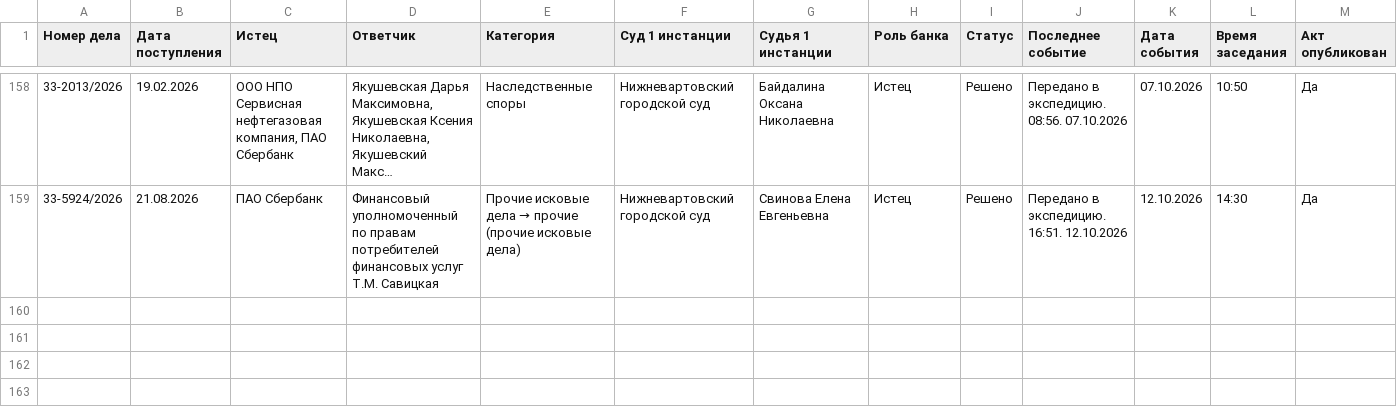
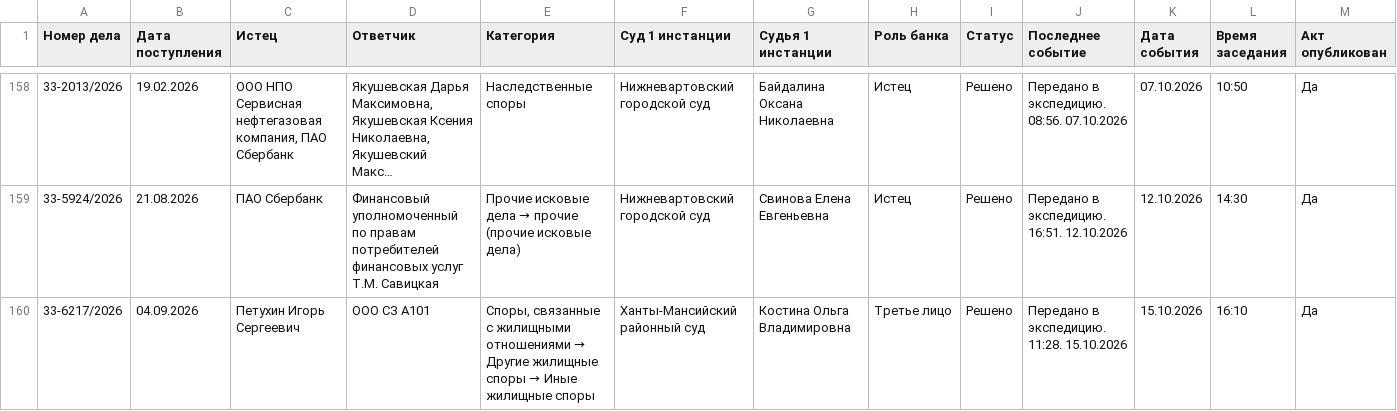
Before and after one commit to SelivanovAS/dashboard, a CSV file: data/sberbank_cases_archive.csv, drawn as a sheet; only a part is shown, gaps mark what is left out; long unchanged cells end in …; rows hold the shown columns only; the diff names each change by its address in the sheet, - before the commit and + after, or states it on an @@ line.

```diff
--- a/data/sberbank_cases_archive.csv
+++ b/data/sberbank_cases_archive.csv
+row 160: 33-6217/2026 | 04.09.2026 | Петухин Игорь Сергеевич | ООО СЗ А101 | Споры, связанные с жилищными отношениями → Другие жилищные споры → Иные жилищные споры | Ханты-Мансийский районный суд | Костина Ольга Владимировна | Третье лицо | Решено | Передано в экспедицию. 11:28. 15.10.2026 | 15.10.2026 | 16:10 | Да
```
Also changed, not shown: data/sberbank_cases.csv, 13 other files.
